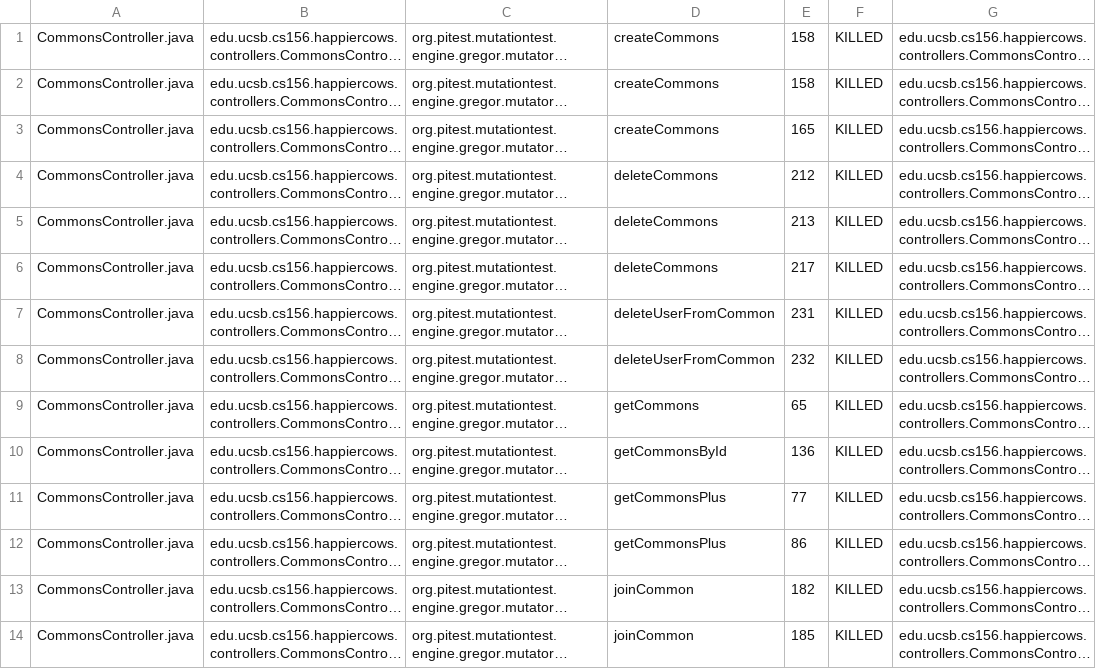
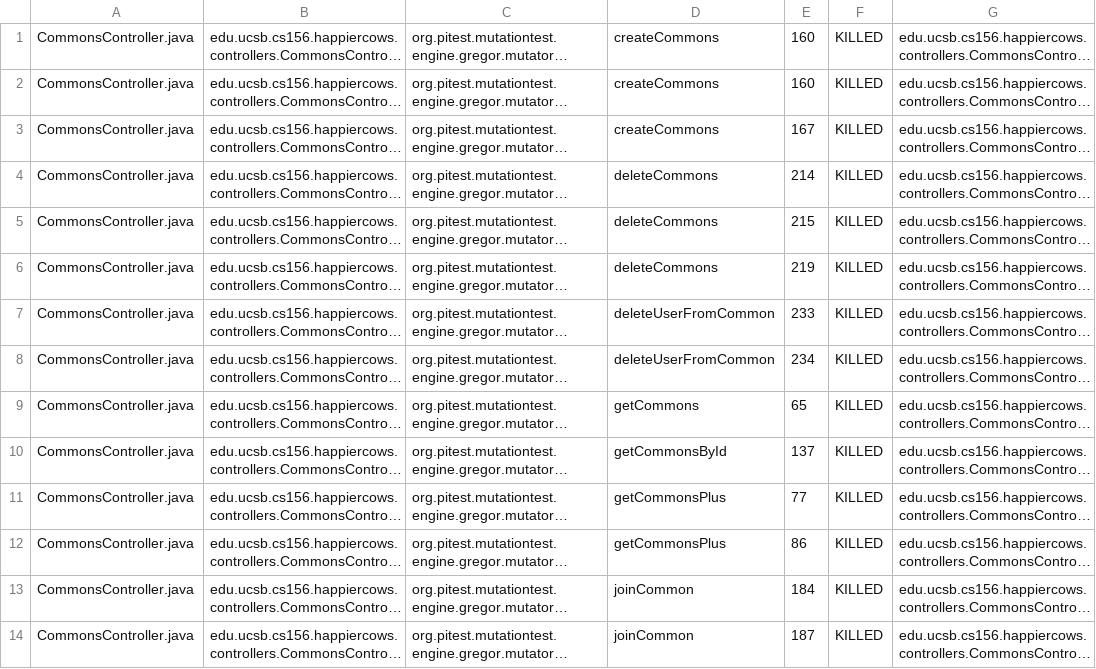
Before and after one commit to ucsb-cs156-s23/proj-happycows-s23-6pm-3, a CSV file: prs/59/pitest/mutations.csv, drawn as a sheet; only a part is shown; long unchanged cells end in …; the diff covers the shown part only; the diff names each change by its address in the sheet, - before the commit and + after, or states it on an @@ line.

```diff
--- a/prs/59/pitest/mutations.csv
+++ b/prs/59/pitest/mutations.csv
-E1:E2: 158
+E1:E2: 160
-E3: 165
+E3: 167
-E4: 212
+E4: 214
-E5: 213
+E5: 215
-E6: 217
+E6: 219
-E7: 231
+E7: 233
-E8: 232
+E8: 234
-E10: 136
+E10: 137
-E13: 182
+E13: 184
-E14: 185
+E14: 187
```
Also changed, not shown: 1 added row, 3 removed rows and 48 edited cells elsewhere in this file, 27 other files.
